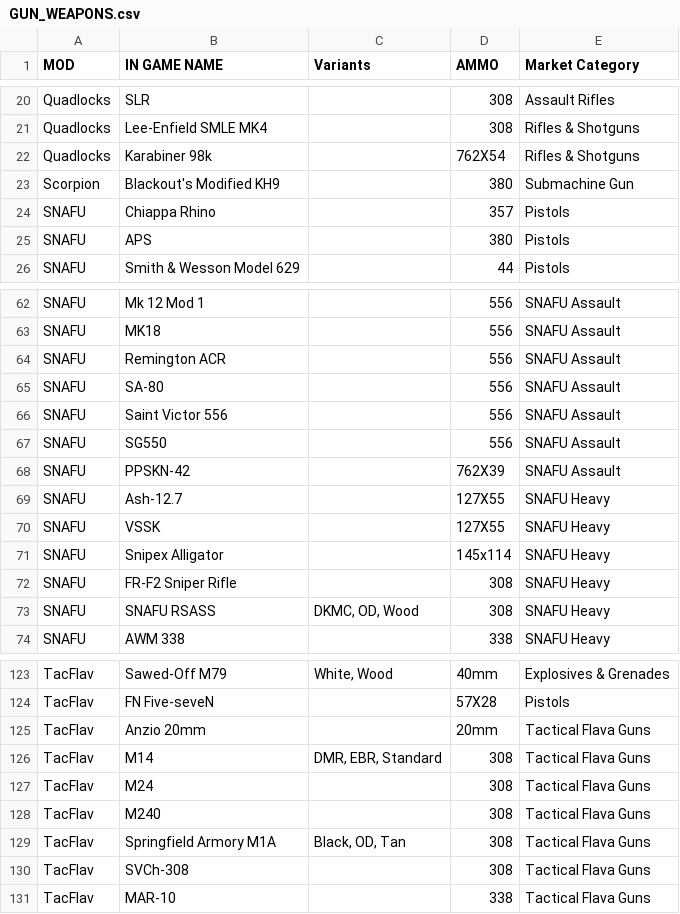
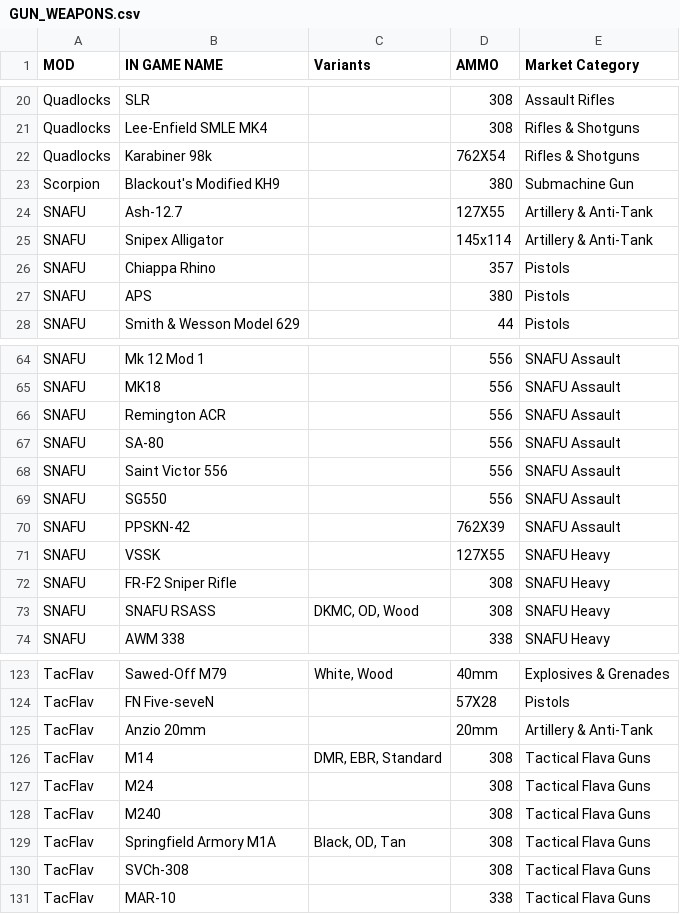
Before and after one commit to AlphaEye420/ApocalypseIsle, a CSV file: GUN_WEAPONS.csv, drawn as a sheet; only a part is shown, gaps mark what is left out.

Commit message:
Apocalypse Isle Wiki

```diff
--- a/GUN_WEAPONS.csv
+++ b/GUN_WEAPONS.csv
@@ -23,2 +23,4 @@ Quadlocks,Karabiner 98k,,762X54,Rifles & Shotguns
 Scorpion,Blackout's Modified KH9,,380,Submachine Gun
+SNAFU,Ash-12.7,,127X55,Artillery & Anti-Tank
+SNAFU,Snipex Alligator,,145x114,Artillery & Anti-Tank
 SNAFU,Chiappa Rhino,,357,Pistols
@@ -68,5 +70,3 @@ SNAFU,SG550,,556,SNAFU Assault
 SNAFU,PPSKN-42,,762X39,SNAFU Assault
-SNAFU,Ash-12.7,,127X55,SNAFU Heavy
 SNAFU,VSSK,,127X55,SNAFU Heavy
-SNAFU,Snipex Alligator,,145x114,SNAFU Heavy
 SNAFU,FR-F2 Sniper Rifle,,308,SNAFU Heavy
@@ -124,3 +124,3 @@ TacFlav,Sawed-Off M79,"White, Wood",40mm,Explosives & Grenades
 TacFlav,FN Five-seveN,,57X28,Pistols
-TacFlav,Anzio 20mm,,20mm,Tactical Flava Guns
+TacFlav,Anzio 20mm,,20mm,Artillery & Anti-Tank
 TacFlav,M14,"DMR, EBR, Standard",308,Tactical Flava Guns
```
